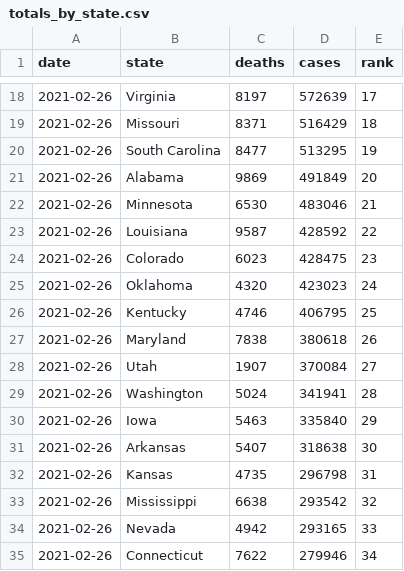
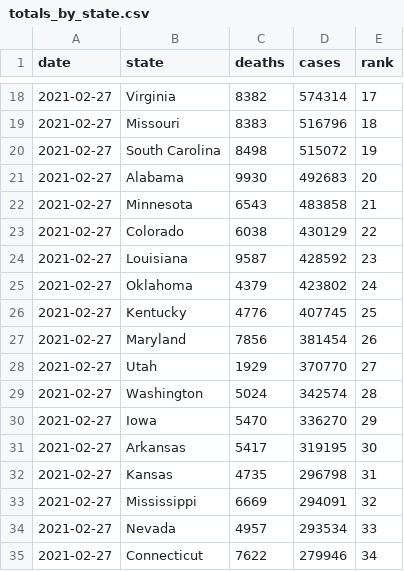
Before and after one commit to kaogilvie/kaogilvie.github.io, a CSV file: totals_by_state.csv, drawn as a sheet; only a part is shown, gaps mark what is left out; the diff covers the shown part only.

```diff
--- a/totals_by_state.csv
+++ b/totals_by_state.csv
@@ -18,18 +18,18 @@ date,state,deaths,cases,rank
-2021-02-26,Virginia,8197,572639,17
-2021-02-26,Missouri,8371,516429,18
-2021-02-26,South Carolina,8477,513295,19
-2021-02-26,Alabama,9869,491849,20
-2021-02-26,Minnesota,6530,483046,21
-2021-02-26,Louisiana,9587,428592,22
-2021-02-26,Colorado,6023,428475,23
-2021-02-26,Oklahoma,4320,423023,24
-2021-02-26,Kentucky,4746,406795,25
-2021-02-26,Maryland,7838,380618,26
-2021-02-26,Utah,1907,370084,27
-2021-02-26,Washington,5024,341941,28
-2021-02-26,Iowa,5463,335840,29
-2021-02-26,Arkansas,5407,318638,30
-2021-02-26,Kansas,4735,296798,31
-2021-02-26,Mississippi,6638,293542,32
-2021-02-26,Nevada,4942,293165,33
-2021-02-26,Connecticut,7622,279946,34
+2021-02-27,Virginia,8382,574314,17
+2021-02-27,Missouri,8383,516796,18
+2021-02-27,South Carolina,8498,515072,19
+2021-02-27,Alabama,9930,492683,20
+2021-02-27,Minnesota,6543,483858,21
+2021-02-27,Colorado,6038,430129,22
+2021-02-27,Louisiana,9587,428592,23
+2021-02-27,Oklahoma,4379,423802,24
+2021-02-27,Kentucky,4776,407745,25
+2021-02-27,Maryland,7856,381454,26
+2021-02-27,Utah,1929,370770,27
+2021-02-27,Washington,5024,342574,28
+2021-02-27,Iowa,5470,336270,29
+2021-02-27,Arkansas,5417,319195,30
+2021-02-27,Kansas,4735,296798,31
+2021-02-27,Mississippi,6669,294091,32
+2021-02-27,Nevada,4957,293534,33
+2021-02-27,Connecticut,7622,279946,34
```
Also changed, not shown: 1 added row, 1 removed row and 94 edited cells elsewhere in this file.
